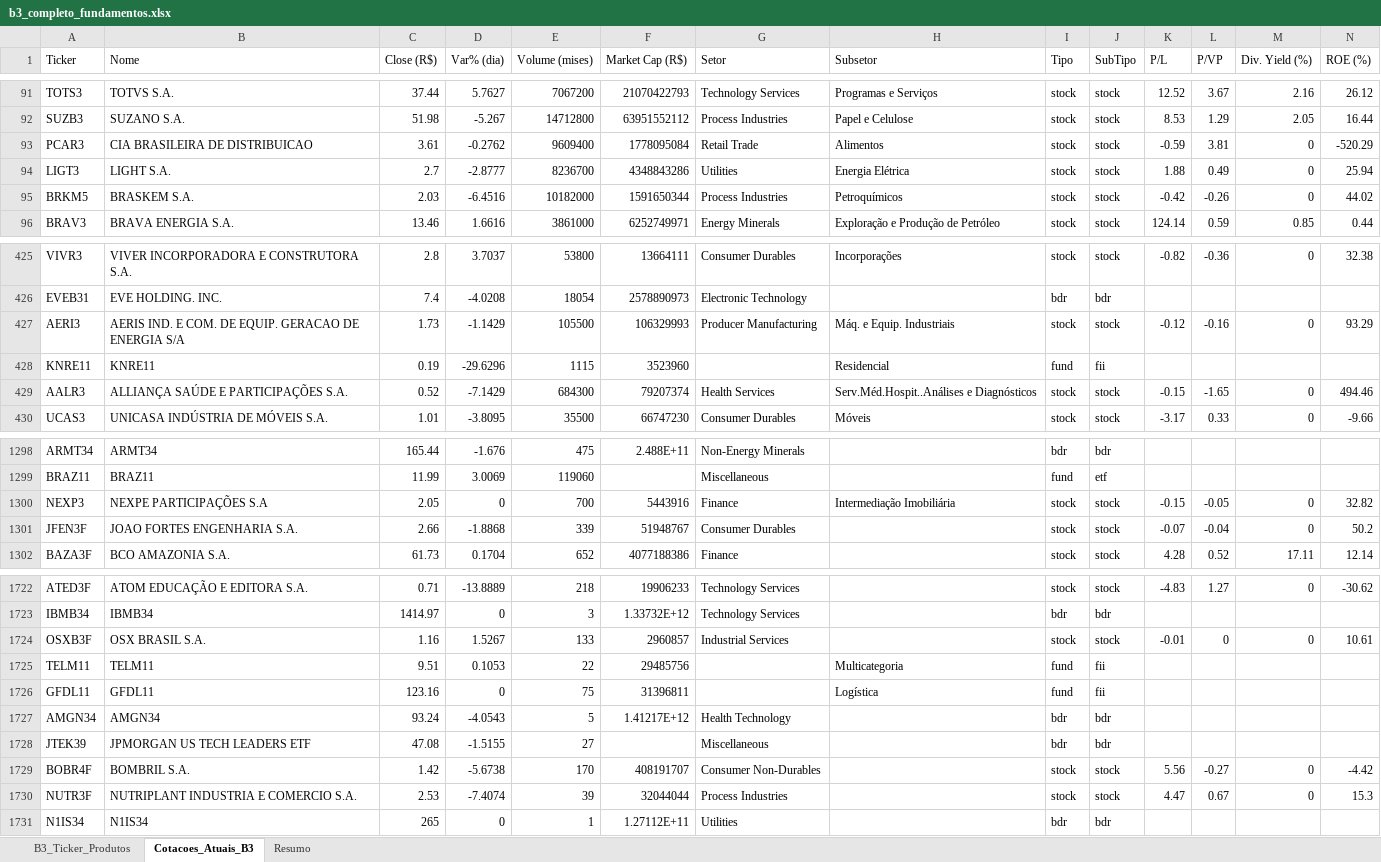
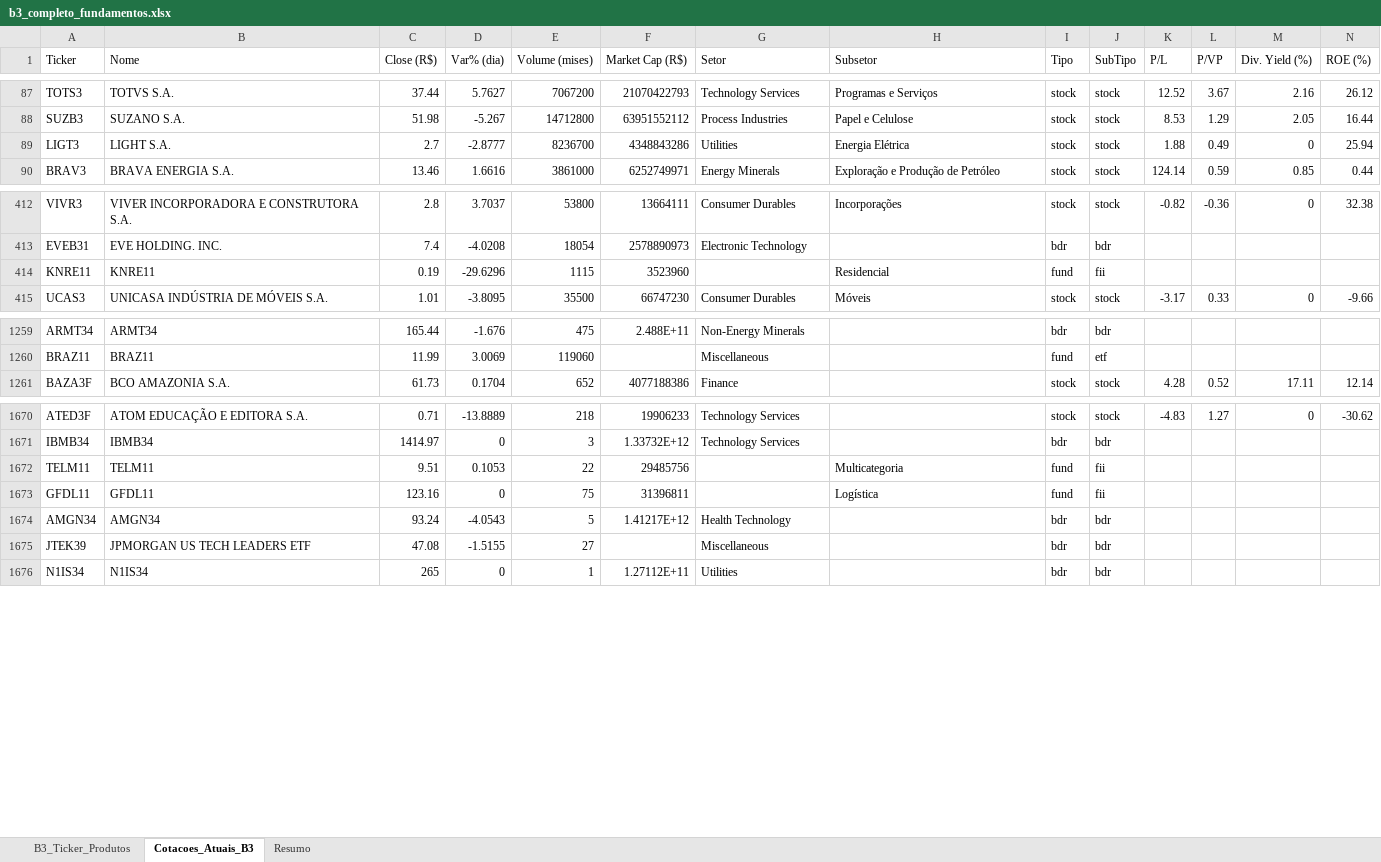
Before and after one commit to gratinomaster/dinheiro, an Excel workbook: b3_completo_fundamentos.xlsx, sheet Cotacoes_Atuais_B3, drawn as a sheet; only a part is shown, gaps mark what is left out; values as stored, in another font and other column widths than the file's, no borders; rows hold the shown columns only; the diff covers the shown part only; the diff names each change by its address in the sheet, - before the commit and + after, or states it on an @@ line.

```diff
--- a/b3_completo_fundamentos.xlsx (sheet Cotacoes_Atuais_B3)
+++ b/b3_completo_fundamentos.xlsx (sheet Cotacoes_Atuais_B3)
-row 93: PCAR3 | CIA BRASILEIRA DE DISTRIBUICAO | 3.61 | -0.2762 | 9609400 | 1778095084 | Retail Trade | Alimentos | stock | stock | -0.59 | 3.81 | 0 | -520.29
-row 95: BRKM5 | BRASKEM S.A. | 2.03 | -6.4516 | 10182000 | 1591650344 | Process Industries | Petroquímicos | stock | stock | -0.42 | -0.26 | 0 | 44.02
-row 427: AERI3 | AERIS IND. E COM. DE EQUIP. GERACAO DE ENERGIA S/A | 1.73 | -1.1429 | 105500 | 106329993 | Producer Manufacturing | Máq. e Equip. Industriais | stock | stock | -0.12 | -0.16 | 0 | 93.29
-row 429: AALR3 | ALLIANÇA SAÚDE E PARTICIPAÇÕES S.A. | 0.52 | -7.1429 | 684300 | 79207374 | Health Services | Serv.Méd.Hospit..Análises e Diagnósticos | stock | stock | -0.15 | -1.65 | 0 | 494.46
-row 1300: NEXP3 | NEXPE PARTICIPAÇÕES S.A | 2.05 | 0 | 700 | 5443916 | Finance | Intermediação Imobiliária | stock | stock | -0.15 | -0.05 | 0 | 32.82
-row 1301: JFEN3F | JOAO FORTES ENGENHARIA S.A. | 2.66 | -1.8868 | 339 | 51948767 | Consumer Durables |  | stock | stock | -0.07 | -0.04 | 0 | 50.2
-row 1724: OSXB3F | OSX BRASIL S.A. | 1.16 | 1.5267 | 133 | 2960857 | Industrial Services |  | stock | stock | -0.01 | 0 | 0 | 10.61
-row 1729: BOBR4F | BOMBRIL S.A. | 1.42 | -5.6738 | 170 | 408191707 | Consumer Non-Durables |  | stock | stock | 5.56 | -0.27 | 0 | -4.42
-row 1730: NUTR3F | NUTRIPLANT INDUSTRIA E COMERCIO S.A. | 2.53 | -7.4074 | 39 | 32044044 | Process Industries |  | stock | stock | 4.47 | 0.67 | 0 | 15.3
```
Also changed, not shown: 50 removed rows elsewhere in this sheet, 1 other file.
